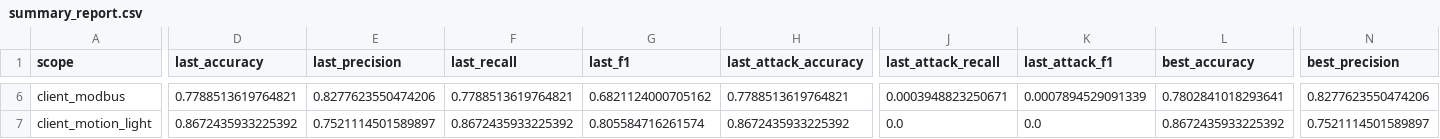
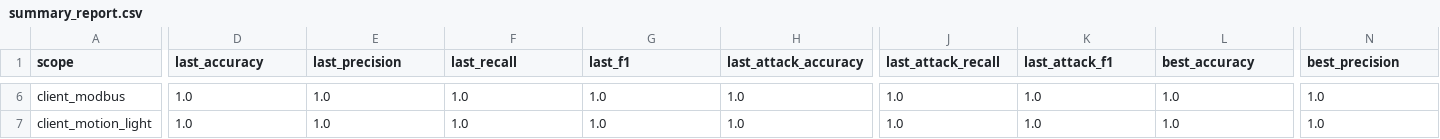
Before and after one commit to jbofficial2003/Capstone, a CSV file: results/summary_report.csv, drawn as a sheet; only a part is shown, gaps mark what is left out; the diff covers the shown part only; the diff names each change by its address in the sheet, - before the commit and + after, or states it on an @@ line.

```diff
--- a/results/summary_report.csv
+++ b/results/summary_report.csv
-D6 (last_accuracy): 0.7788513619764821
+D6 (last_accuracy): 1.0
-E6 (last_precision): 0.8277623550474206
+E6 (last_precision): 1.0
-F6 (last_recall): 0.7788513619764821
+F6 (last_recall): 1.0
-G6 (last_f1): 0.6821124000705162
+G6 (last_f1): 1.0
-H6 (last_attack_accuracy): 0.7788513619764821
+H6 (last_attack_accuracy): 1.0
-J6 (last_attack_recall): 0.0003948823250671
+J6 (last_attack_recall): 1.0
-K6 (last_attack_f1): 0.0007894529091339
+K6 (last_attack_f1): 1.0
-L6 (best_accuracy): 0.7802841018293641
+L6 (best_accuracy): 1.0
-N6 (best_precision): 0.8277623550474206
+N6 (best_precision): 1.0
-D7 (last_accuracy): 0.8672435933225392
+D7 (last_accuracy): 1.0
-E7 (last_precision): 0.7521114501589897
+E7 (last_precision): 1.0
-F7 (last_recall): 0.8672435933225392
+F7 (last_recall): 1.0
-G7 (last_f1): 0.805584716261574
+G7 (last_f1): 1.0
-H7 (last_attack_accuracy): 0.8672435933225392
+H7 (last_attack_accuracy): 1.0
-J7 (last_attack_recall): 0.0
+J7 (last_attack_recall): 1.0
-K7 (last_attack_f1): 0.0
+K7 (last_attack_f1): 1.0
-L7 (best_accuracy): 0.8672435933225392
+L7 (best_accuracy): 1.0
-N7 (best_precision): 0.7521114501589897
+N7 (best_precision): 1.0
```
Also changed, not shown: 160 edited cells elsewhere in this file, results/gps_tracker_metrics.csv, results/modbus_metrics.csv, 9 other files.
